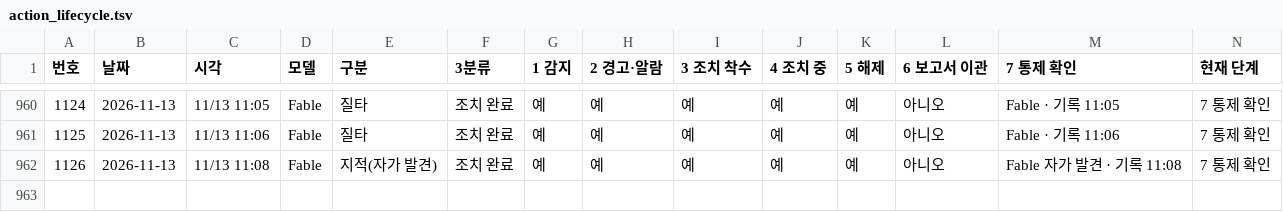
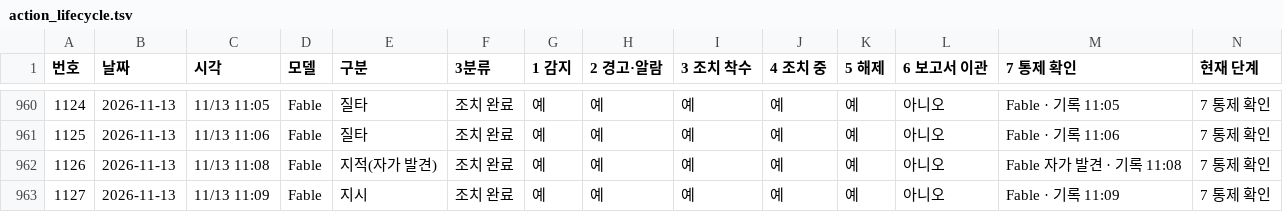
Before and after one commit to Kimsoowhan/hiven-ai-site, a TSV file: cowork/ctl/action_lifecycle.tsv, drawn as a sheet; only a part is shown, gaps mark what is left out; the diff names each change by its address in the sheet, - before the commit and + after, or states it on an @@ line.

```diff
--- a/cowork/ctl/action_lifecycle.tsv
+++ b/cowork/ctl/action_lifecycle.tsv
+row 963: 1127 | 2026-11-13 | 11/13 11:09 | Fable | 지시 | 조치 완료 | 예 | 예 | 예 | 예 | 예 | 아니오 | Fable · 기록 11:09 | 7 통제 확인
```
Also changed, not shown: cowork/ctl/aics_docgen.tsv, cowork/ctl/command_ledger.tsv, 8 other files.
